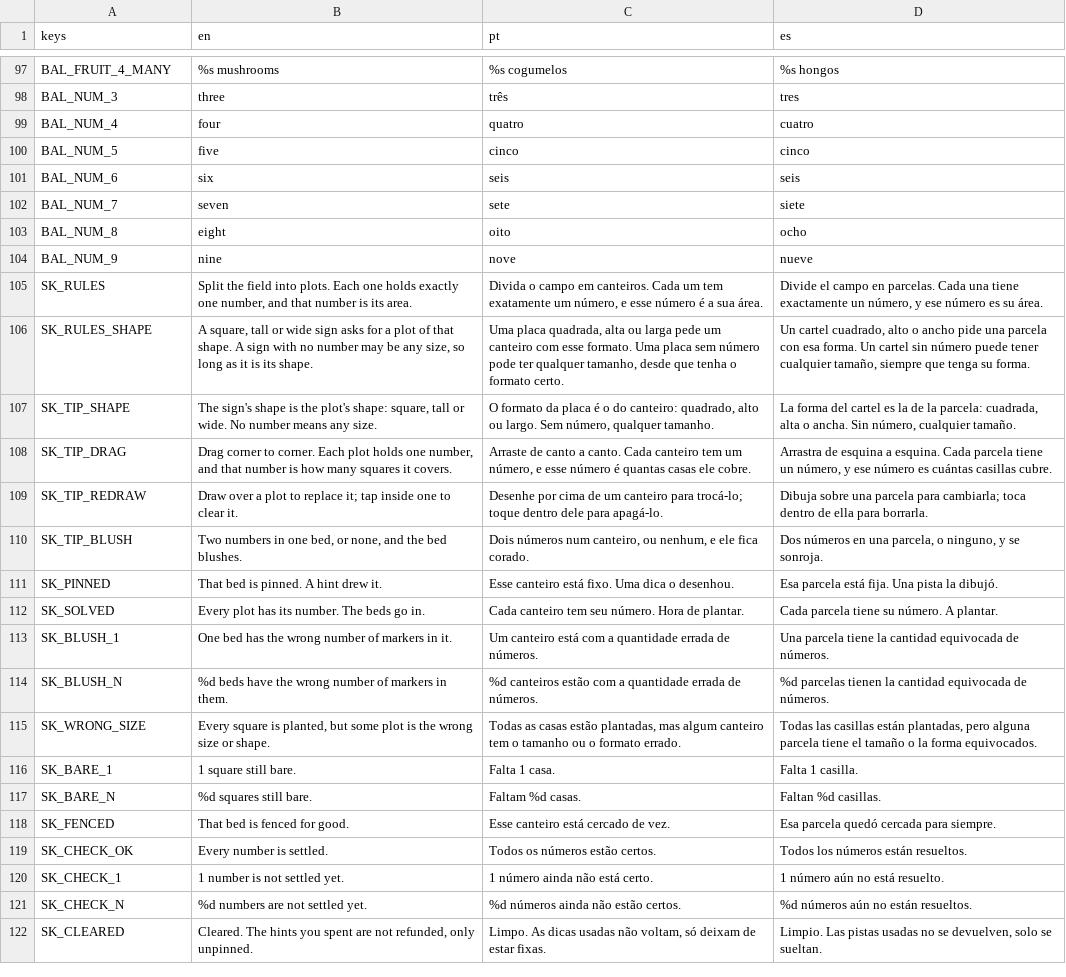
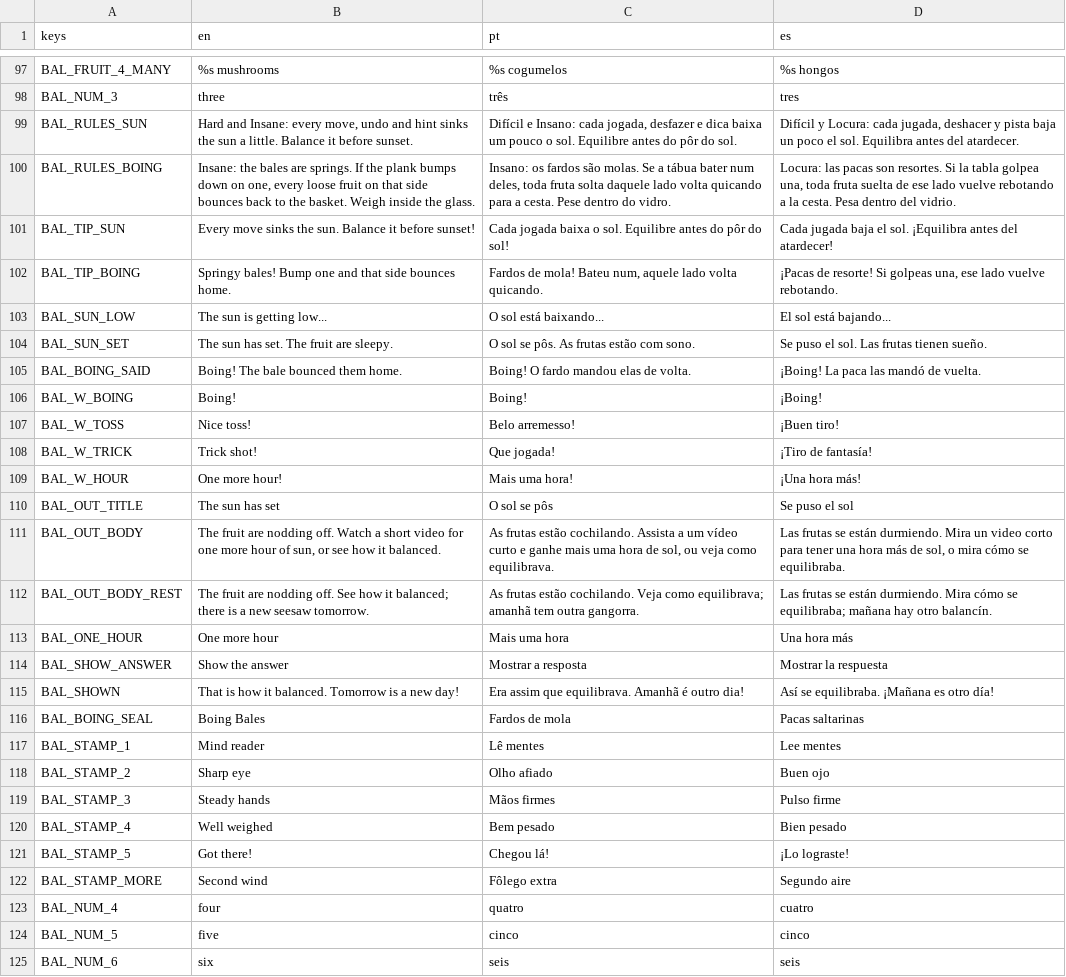
Before and after one commit to flavioriper/daily-games, a CSV file: locale/boards.csv, drawn as a sheet; only a part is shown, gaps mark what is left out; the shorter side is filled out with more unchanged rows; the diff covers the shown part only.

Commit message:
feat(balance): sunset on Hard and Insane, Insane's springy bales, motion, silly rewards, cozy sound
- Hard and Insane can be lost: every move (and undo, and a hint on Hard)
  sinks the sun a step (loose fruit + 10 / + 8); a pill counts what is left;
  at sunset night falls, the fruit nod off and Code Break's card (now keyed
  per board) offers One more hour (video "hour", once) or Show the answer
  (finish_unsolved). Hints 3/3/1/0; Insane has no undo.
- Insane: springy bales -- a beam resting past the glass bounces every loose
  fruit on its low side home; the generator requires a bale-safe placement
  order (Gen.safe_order), adding a pin to reach one.
- Sim: a beam already lying on its bale is resting contact; a heavy load
  thudded every step and floated the seated fruit off the plank.
- Motion: aim glow, glances, bounce flips and bale squash, dizzy stars, Zzz,
  a sun that sinks, warms and giggles when tapped, dusk and stars.
- Rewards: Nice toss!/Trick shot! sunglasses, party hats, the seal stamp on
  the empty basket (night seal "Boing Bales" on Insane, kept in the record
  and the share line), weight tags swinging under the cups.
- Sound: step, refused, thud re-prompted soft; boing, sunset, hour_back,
  sun_low, toss, giggle, reveal, stamp, party, confetti.
- Harness: _shot_anim balance sunset (d=2) and boing (d=3).
Spec docs/superpowers/specs/2026-09-29-balance-sunset-design.md.

```diff
--- a/locale/boards.csv
+++ b/locale/boards.csv
@@ -98,2 +98,26 @@ BAL_FRUIT_4_MANY,%s mushrooms,%s cogumelos,%s hongos
 BAL_NUM_3,three,três,tres
+BAL_RULES_SUN,"Hard and Insane: every move, undo and hint sinks the sun a little. Balance it before sunset.","Difícil e Insano: cada jogada, desfazer e dica baixa um pouco o sol. Equilibre antes do pôr do sol.","Difícil y Locura: cada jugada, deshacer y pista baja un poco el sol. Equilibra antes del atardecer."
+BAL_RULES_BOING,"Insane: the bales are springs. If the plank bumps down on one, every loose fruit on that side bounces back to the basket. Weigh inside the glass.","Insano: os fardos são molas. Se a tábua bater num deles, toda fruta solta daquele lado volta quicando para a cesta. Pese dentro do vidro.","Locura: las pacas son resortes. Si la tabla golpea una, toda fruta suelta de ese lado vuelve rebotando a la cesta. Pesa dentro del vidrio."
+BAL_TIP_SUN,Every move sinks the sun. Balance it before sunset!,Cada jogada baixa o sol. Equilibre antes do pôr do sol!,Cada jugada baja el sol. ¡Equilibra antes del atardecer!
+BAL_TIP_BOING,Springy bales! Bump one and that side bounces home.,"Fardos de mola! Bateu num, aquele lado volta quicando.","¡Pacas de resorte! Si golpeas una, ese lado vuelve rebotando."
+BAL_SUN_LOW,The sun is getting low...,O sol está baixando...,El sol está bajando...
+BAL_SUN_SET,The sun has set. The fruit are sleepy.,O sol se pôs. As frutas estão com sono.,Se puso el sol. Las frutas tienen sueño.
+BAL_BOING_SAID,Boing! The bale bounced them home.,Boing! O fardo mandou elas de volta.,¡Boing! La paca las mandó de vuelta.
+BAL_W_BOING,Boing!,Boing!,¡Boing!
+BAL_W_TOSS,Nice toss!,Belo arremesso!,¡Buen tiro!
+BAL_W_TRICK,Trick shot!,Que jogada!,¡Tiro de fantasía!
+BAL_W_HOUR,One more hour!,Mais uma hora!,¡Una hora más!
+BAL_OUT_TITLE,The sun has set,O sol se pôs,Se puso el sol
+BAL_OUT_BODY,"The fruit are nodding off. Watch a short video for one more hour of sun, or see how it balanced.","As frutas estão cochilando. Assista a um vídeo curto e ganhe mais uma hora de sol, ou veja como equilibrava.","Las frutas se están durmiendo. Mira un video corto para tener una hora más de sol, o mira cómo se equilibraba."
+BAL_OUT_BODY_REST,The fruit are nodding off. See how it balanced; there is a new seesaw tomorrow.,As frutas estão cochilando. Veja como equilibrava; amanhã tem outra gangorra.,Las frutas se están durmiendo. Mira cómo se equilibraba; mañana hay otro balancín.
+BAL_ONE_HOUR,One more hour,Mais uma hora,Una hora más
+BAL_SHOW_ANSWER,Show the answer,Mostrar a resposta,Mostrar la respuesta
+BAL_SHOWN,That is how it balanced. Tomorrow is a new day!,Era assim que equilibrava. Amanhã é outro dia!,Así se equilibraba. ¡Mañana es otro día!
+BAL_BOING_SEAL,Boing Bales,Fardos de mola,Pacas saltarinas
+BAL_STAMP_1,Mind reader,Lê mentes,Lee mentes
+BAL_STAMP_2,Sharp eye,Olho afiado,Buen ojo
+BAL_STAMP_3,Steady hands,Mãos firmes,Pulso firme
+BAL_STAMP_4,Well weighed,Bem pesado,Bien pesado
+BAL_STAMP_5,Got there!,Chegou lá!,¡Lo lograste!
+BAL_STAMP_MORE,Second wind,Fôlego extra,Segundo aire
 BAL_NUM_4,four,quatro,cuatro
```
Also changed, not shown: 6 edited cells elsewhere in this file, 33 other files.
